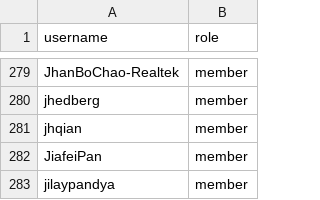
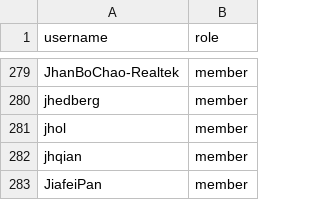
Before and after one commit to jnnycn007/infrastructure, a CSV file: terraform/github-zephyrproject-rtos/team/team-members/contributors.csv, drawn as a sheet; only a part is shown, gaps mark what is left out; the shorter side is filled out with more unchanged rows.

Commit message:
add jhol as contributor
maintainer of openrisc port.

Signed-off-by: Anas Nashif <anas.nashif@intel.com>

```diff
--- a/terraform/github-zephyrproject-rtos/team/team-members/contributors.csv
+++ b/terraform/github-zephyrproject-rtos/team/team-members/contributors.csv
@@ -280,2 +280,3 @@ JhanBoChao-Realtek,member
 jhedberg,member
+jhol,member
 jhqian,member
```
